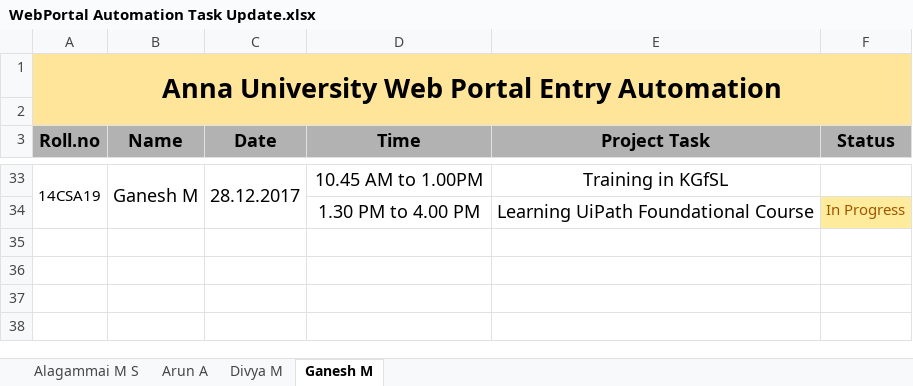
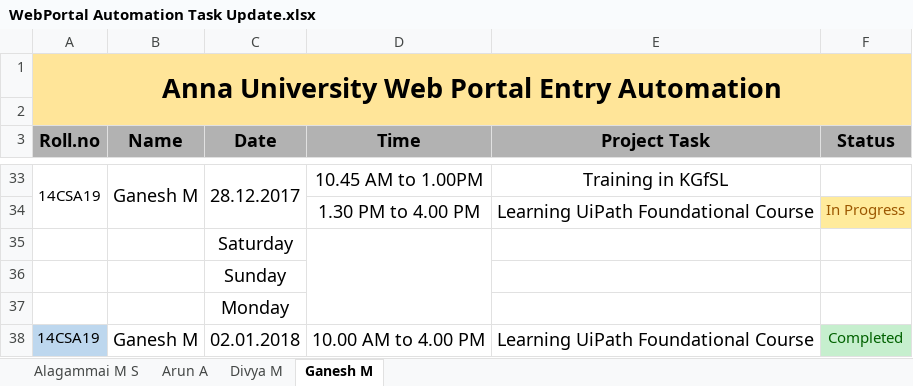
Before and after one commit to kgashok/awpa, an Excel workbook: WebPortal Automation Task Update.xlsx, sheet Ganesh M, drawn as a sheet; only a part is shown, gaps mark what is left out; values as stored, in another font and other column widths than the file's, no borders; conditional formats not drawn; the diff names each change by its address in the sheet, - before the commit and + after, or states it on an @@ line.

```diff
--- a/WebPortal Automation Task Update.xlsx (sheet Ganesh M)
+++ b/WebPortal Automation Task Update.xlsx (sheet Ganesh M)
+row 35:  |  | Saturday
+row 36:  |  | Sunday
+row 37:  |  | Monday
+row 38: 14CSA19 | Ganesh M | 02.01.2018 | 10.00 AM to 4.00 PM | Learning UiPath Foundational Course | Completed
```
Also changed, not shown: sheet Alagammai M S, sheet Divya M, sheet Arun A.
